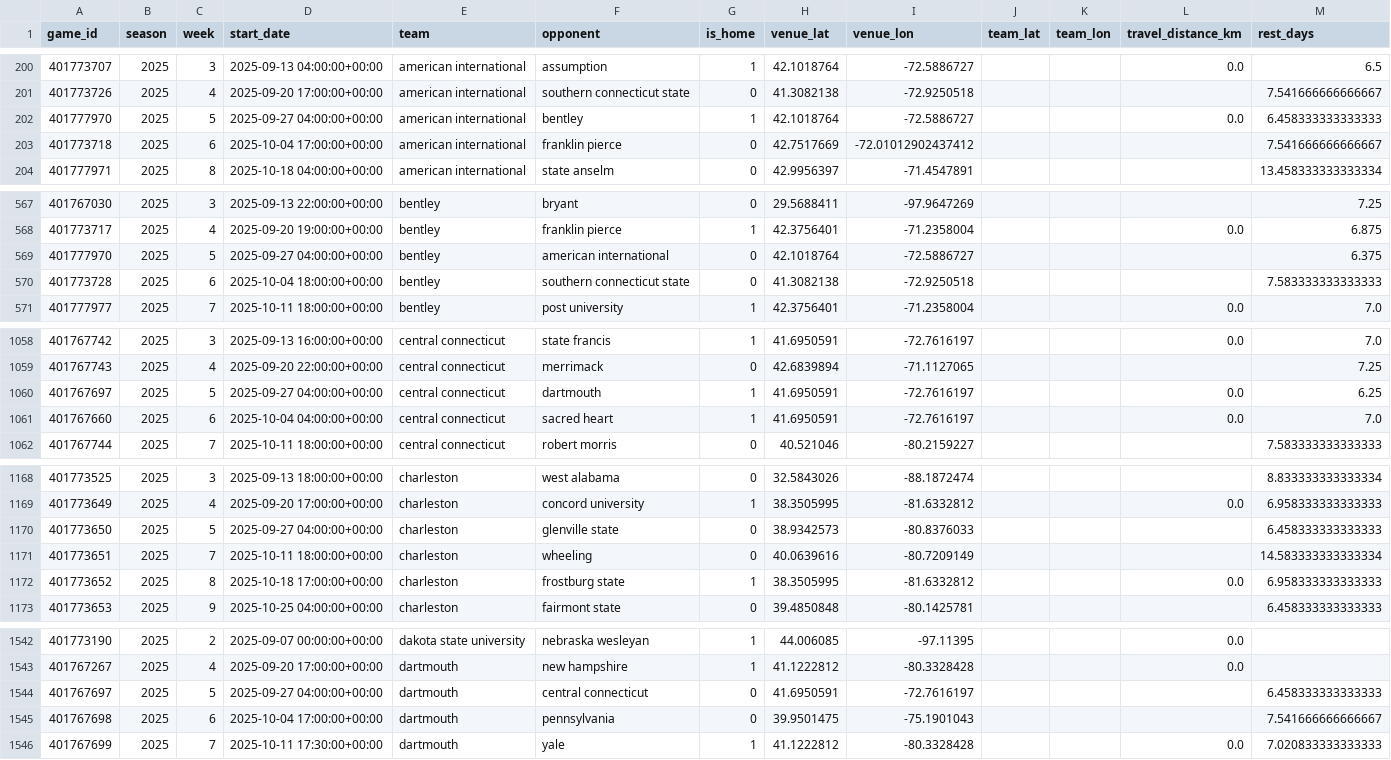
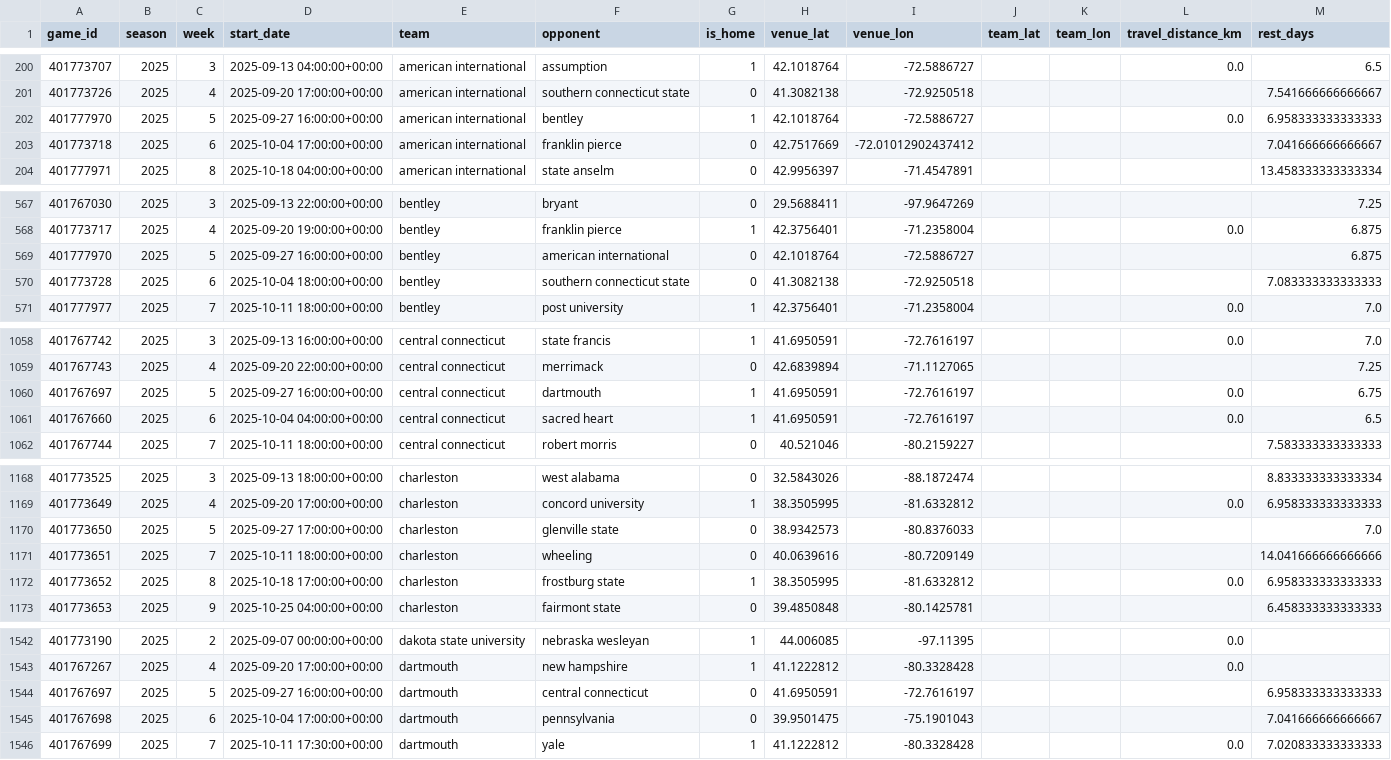
Before and after one commit to Clownworldenjoyer76/cfb_for_mat, a CSV file: situational_factors.csv, drawn as a sheet; only a part is shown, gaps mark what is left out; the diff covers the shown part only.

```diff
--- a/situational_factors.csv
+++ b/situational_factors.csv
@@ -201,4 +201,4 @@ game_id,season,week,start_date,team,opponent,is_home,venue_lat,venue_lon,team_la
 401773726,2025,4,2025-09-20 17:00:00+00:00,american international,southern connecticut state,0,41.3082138,-72.9250518,,,,7.541666666666667
-401777970,2025,5,2025-09-27 04:00:00+00:00,american international,bentley,1,42.1018764,-72.5886727,,,0.0,6.458333333333333
-401773718,2025,6,2025-10-04 17:00:00+00:00,american international,franklin pierce,0,42.7517669,-72.01012902437412,,,,7.541666666666667
+401777970,2025,5,2025-09-27 16:00:00+00:00,american international,bentley,1,42.1018764,-72.5886727,,,0.0,6.958333333333333
+401773718,2025,6,2025-10-04 17:00:00+00:00,american international,franklin pierce,0,42.7517669,-72.01012902437412,,,,7.041666666666667
 401777971,2025,8,2025-10-18 04:00:00+00:00,american international,state anselm,0,42.9956397,-71.4547891,,,,13.458333333333334
@@ -568,4 +568,4 @@ game_id,season,week,start_date,team,opponent,is_home,venue_lat,venue_lon,team_la
 401773717,2025,4,2025-09-20 19:00:00+00:00,bentley,franklin pierce,1,42.3756401,-71.2358004,,,0.0,6.875
-401777970,2025,5,2025-09-27 04:00:00+00:00,bentley,american international,0,42.1018764,-72.5886727,,,,6.375
-401773728,2025,6,2025-10-04 18:00:00+00:00,bentley,southern connecticut state,0,41.3082138,-72.9250518,,,,7.583333333333333
+401777970,2025,5,2025-09-27 16:00:00+00:00,bentley,american international,0,42.1018764,-72.5886727,,,,6.875
+401773728,2025,6,2025-10-04 18:00:00+00:00,bentley,southern connecticut state,0,41.3082138,-72.9250518,,,,7.083333333333333
 401777977,2025,7,2025-10-11 18:00:00+00:00,bentley,post university,1,42.3756401,-71.2358004,,,0.0,7.0
@@ -1059,4 +1059,4 @@ game_id,season,week,start_date,team,opponent,is_home,venue_lat,venue_lon,team_la
 401767743,2025,4,2025-09-20 22:00:00+00:00,central connecticut,merrimack,0,42.6839894,-71.1127065,,,,7.25
-401767697,2025,5,2025-09-27 04:00:00+00:00,central connecticut,dartmouth,1,41.6950591,-72.7616197,,,0.0,6.25
-401767660,2025,6,2025-10-04 04:00:00+00:00,central connecticut,sacred heart,1,41.6950591,-72.7616197,,,0.0,7.0
+401767697,2025,5,2025-09-27 16:00:00+00:00,central connecticut,dartmouth,1,41.6950591,-72.7616197,,,0.0,6.75
+401767660,2025,6,2025-10-04 04:00:00+00:00,central connecticut,sacred heart,1,41.6950591,-72.7616197,,,0.0,6.5
 401767744,2025,7,2025-10-11 18:00:00+00:00,central connecticut,robert morris,0,40.521046,-80.2159227,,,,7.583333333333333
@@ -1169,4 +1169,4 @@ game_id,season,week,start_date,team,opponent,is_home,venue_lat,venue_lon,team_la
 401773649,2025,4,2025-09-20 17:00:00+00:00,charleston,concord university,1,38.3505995,-81.6332812,,,0.0,6.958333333333333
-401773650,2025,5,2025-09-27 04:00:00+00:00,charleston,glenville state,0,38.9342573,-80.8376033,,,,6.458333333333333
-401773651,2025,7,2025-10-11 18:00:00+00:00,charleston,wheeling,0,40.0639616,-80.7209149,,,,14.583333333333334
+401773650,2025,5,2025-09-27 17:00:00+00:00,charleston,glenville state,0,38.9342573,-80.8376033,,,,7.0
+401773651,2025,7,2025-10-11 18:00:00+00:00,charleston,wheeling,0,40.0639616,-80.7209149,,,,14.041666666666666
 401773652,2025,8,2025-10-18 17:00:00+00:00,charleston,frostburg state,1,38.3505995,-81.6332812,,,0.0,6.958333333333333
@@ -1543,4 +1543,4 @@ game_id,season,week,start_date,team,opponent,is_home,venue_lat,venue_lon,team_la
 401767267,2025,4,2025-09-20 17:00:00+00:00,dartmouth,new hampshire,1,41.1222812,-80.3328428,,,0.0,
-401767697,2025,5,2025-09-27 04:00:00+00:00,dartmouth,central connecticut,0,41.6950591,-72.7616197,,,,6.458333333333333
-401767698,2025,6,2025-10-04 17:00:00+00:00,dartmouth,pennsylvania,0,39.9501475,-75.1901043,,,,7.541666666666667
+401767697,2025,5,2025-09-27 16:00:00+00:00,dartmouth,central connecticut,0,41.6950591,-72.7616197,,,,6.958333333333333
+401767698,2025,6,2025-10-04 17:00:00+00:00,dartmouth,pennsylvania,0,39.9501475,-75.1901043,,,,7.041666666666667
 401767699,2025,7,2025-10-11 17:30:00+00:00,dartmouth,yale,1,41.1222812,-80.3328428,,,0.0,7.020833333333333
```
Also changed, not shown: 3 edited cells elsewhere in this file.
